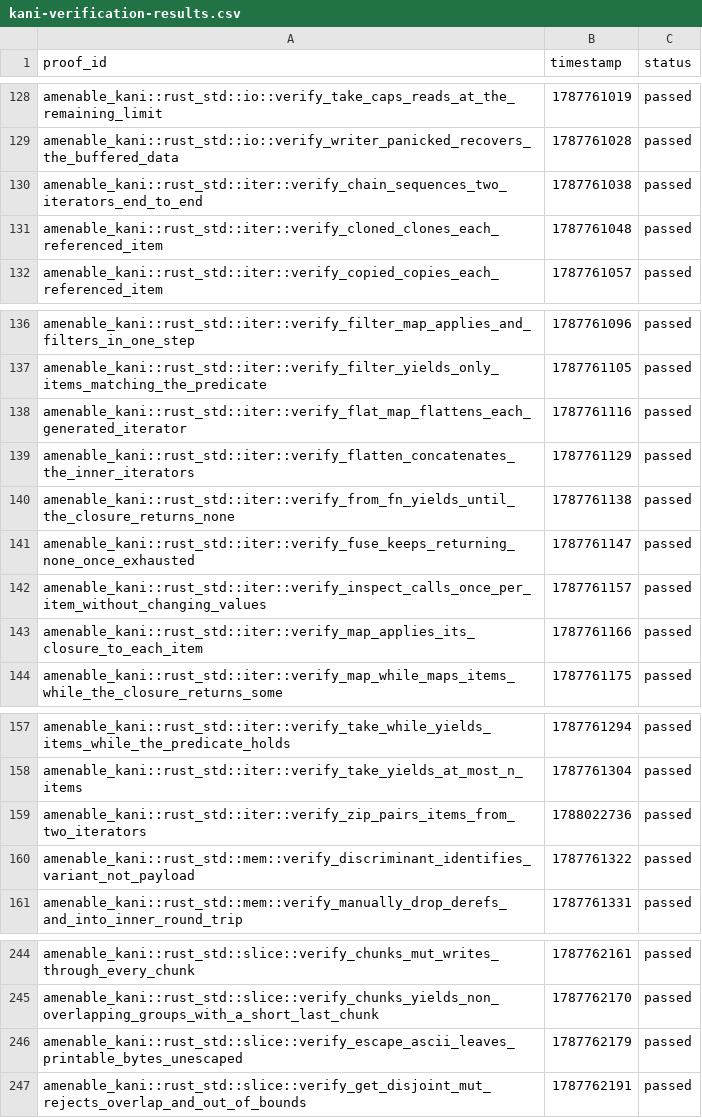
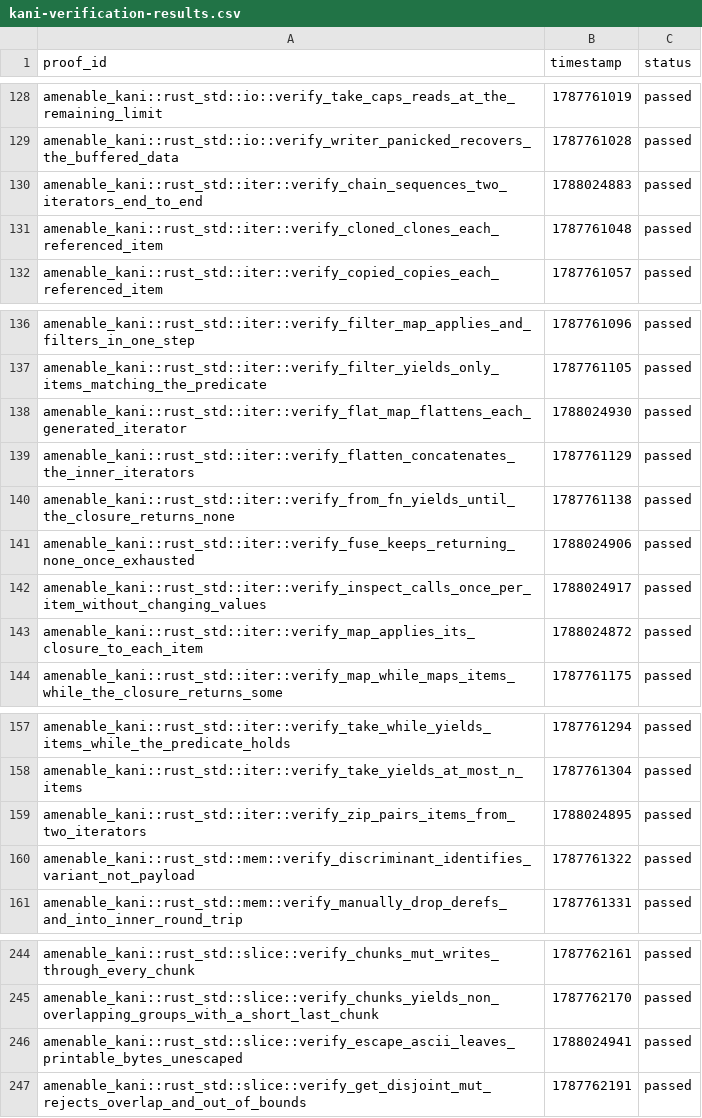
Before and after one commit to crumplecup/amenable, a CSV file: artifacts/kani-verification-results.csv, drawn as a sheet; only a part is shown, gaps mark what is left out.

```diff
--- a/artifacts/kani-verification-results.csv
+++ b/artifacts/kani-verification-results.csv
@@ -129,3 +129,3 @@ amenable_kani::rust_std::io::verify_take_caps_reads_at_the_remaining_limit,17877
 amenable_kani::rust_std::io::verify_writer_panicked_recovers_the_buffered_data,1787761028,passed
-amenable_kani::rust_std::iter::verify_chain_sequences_two_iterators_end_to_end,1787761038,passed
+amenable_kani::rust_std::iter::verify_chain_sequences_two_iterators_end_to_end,1788024883,passed
 amenable_kani::rust_std::iter::verify_cloned_clones_each_referenced_item,1787761048,passed
@@ -137,8 +137,8 @@ amenable_kani::rust_std::iter::verify_filter_map_applies_and_filters_in_one_step
 amenable_kani::rust_std::iter::verify_filter_yields_only_items_matching_the_predicate,1787761105,passed
-amenable_kani::rust_std::iter::verify_flat_map_flattens_each_generated_iterator,1787761116,passed
+amenable_kani::rust_std::iter::verify_flat_map_flattens_each_generated_iterator,1788024930,passed
 amenable_kani::rust_std::iter::verify_flatten_concatenates_the_inner_iterators,1787761129,passed
 amenable_kani::rust_std::iter::verify_from_fn_yields_until_the_closure_returns_none,1787761138,passed
-amenable_kani::rust_std::iter::verify_fuse_keeps_returning_none_once_exhausted,1787761147,passed
-amenable_kani::rust_std::iter::verify_inspect_calls_once_per_item_without_changing_values,1787761157,passed
-amenable_kani::rust_std::iter::verify_map_applies_its_closure_to_each_item,1787761166,passed
+amenable_kani::rust_std::iter::verify_fuse_keeps_returning_none_once_exhausted,1788024906,passed
+amenable_kani::rust_std::iter::verify_inspect_calls_once_per_item_without_changing_values,1788024917,passed
+amenable_kani::rust_std::iter::verify_map_applies_its_closure_to_each_item,1788024872,passed
 amenable_kani::rust_std::iter::verify_map_while_maps_items_while_the_closure_returns_some,1787761175,passed
@@ -158,3 +158,3 @@ amenable_kani::rust_std::iter::verify_take_while_yields_items_while_the_predicat
 amenable_kani::rust_std::iter::verify_take_yields_at_most_n_items,1787761304,passed
-amenable_kani::rust_std::iter::verify_zip_pairs_items_from_two_iterators,1788022736,passed
+amenable_kani::rust_std::iter::verify_zip_pairs_items_from_two_iterators,1788024895,passed
 amenable_kani::rust_std::mem::verify_discriminant_identifies_variant_not_payload,1787761322,passed
@@ -245,3 +245,3 @@ amenable_kani::rust_std::slice::verify_chunks_mut_writes_through_every_chunk,178
 amenable_kani::rust_std::slice::verify_chunks_yields_non_overlapping_groups_with_a_short_last_chunk,1787762170,passed
-amenable_kani::rust_std::slice::verify_escape_ascii_leaves_printable_bytes_unescaped,1787762179,passed
+amenable_kani::rust_std::slice::verify_escape_ascii_leaves_printable_bytes_unescaped,1788024941,passed
 amenable_kani::rust_std::slice::verify_get_disjoint_mut_rejects_overlap_and_out_of_bounds,1787762191,passed
```
Also changed, not shown: 5 other files.
